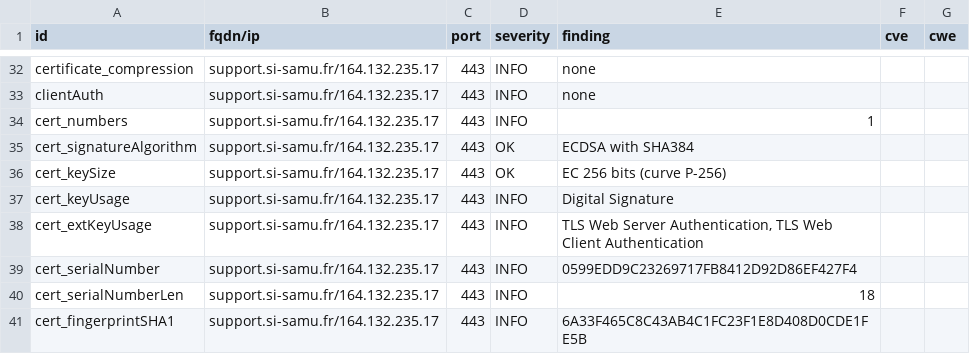
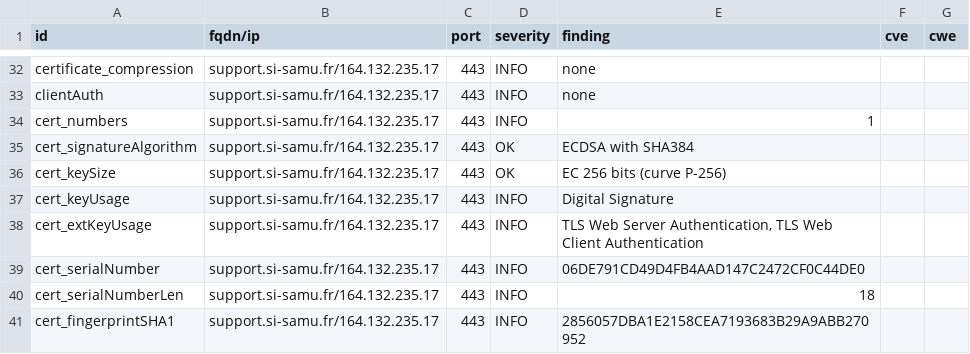
Before and after one commit to ansforge/dashlord, a CSV file: results/aHR0cHM6Ly9zdXBwb3J0LnNpLXNhbXUuZnIvc3VwcG9ydA==/testssl.csv, drawn as a sheet; only a part is shown, gaps mark what is left out; the diff covers the shown part only.

```diff
--- a/results/aHR0cHM6Ly9zdXBwb3J0LnNpLXNhbXUuZnIvc3VwcG9ydA==/testssl.csv
+++ b/results/aHR0cHM6Ly9zdXBwb3J0LnNpLXNhbXUuZnIvc3VwcG9ydA==/testssl.csv
@@ -38,4 +38,4 @@
 "cert_extKeyUsage","support.si-samu.fr/164.132.235.17","443","INFO","TLS Web Server Authentication, TLS Web Client Authentication","",""
-"cert_serialNumber","support.si-samu.fr/164.132.235.17","443","INFO","0599EDD9C23269717FB8412D92D86EF427F4","",""
+"cert_serialNumber","support.si-samu.fr/164.132.235.17","443","INFO","06DE791CD49D4FB4AAD147C2472CF0C44DE0","",""
 "cert_serialNumberLen","support.si-samu.fr/164.132.235.17","443","INFO","18","",""
-"cert_fingerprintSHA1","support.si-samu.fr/164.132.235.17","443","INFO","6A33F465C8C43AB4C1FC23F1E8D408D0CDE1FE5B","",""
+"cert_fingerprintSHA1","support.si-samu.fr/164.132.235.17","443","INFO","2856057DBA1E2158CEA7193683B29A9ABB270952","",""
```
Also changed, not shown: 15 edited cells elsewhere in this file, 13 other files.
